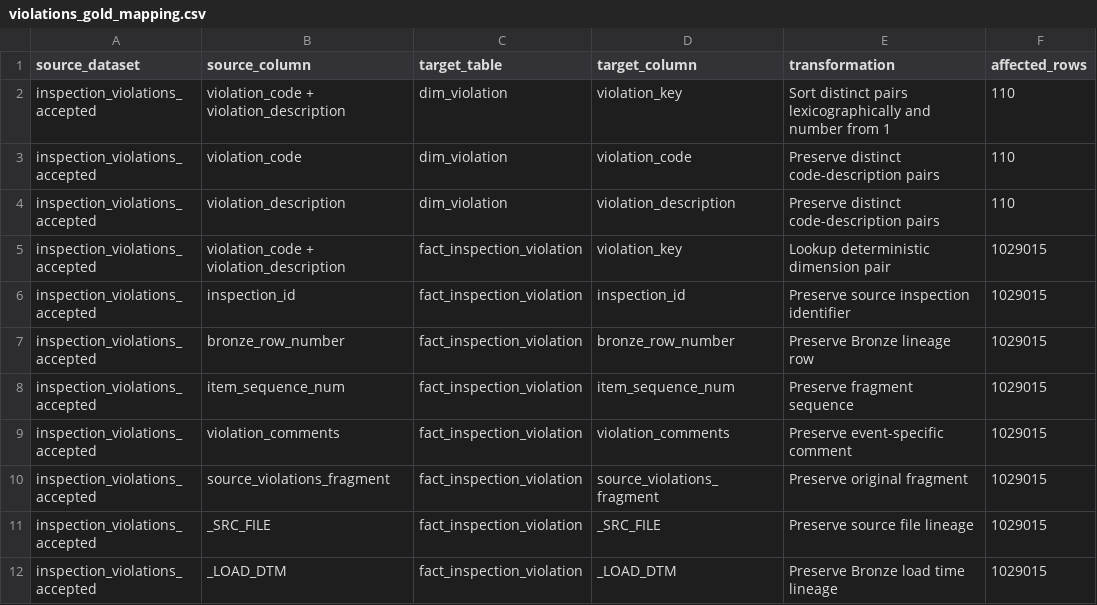
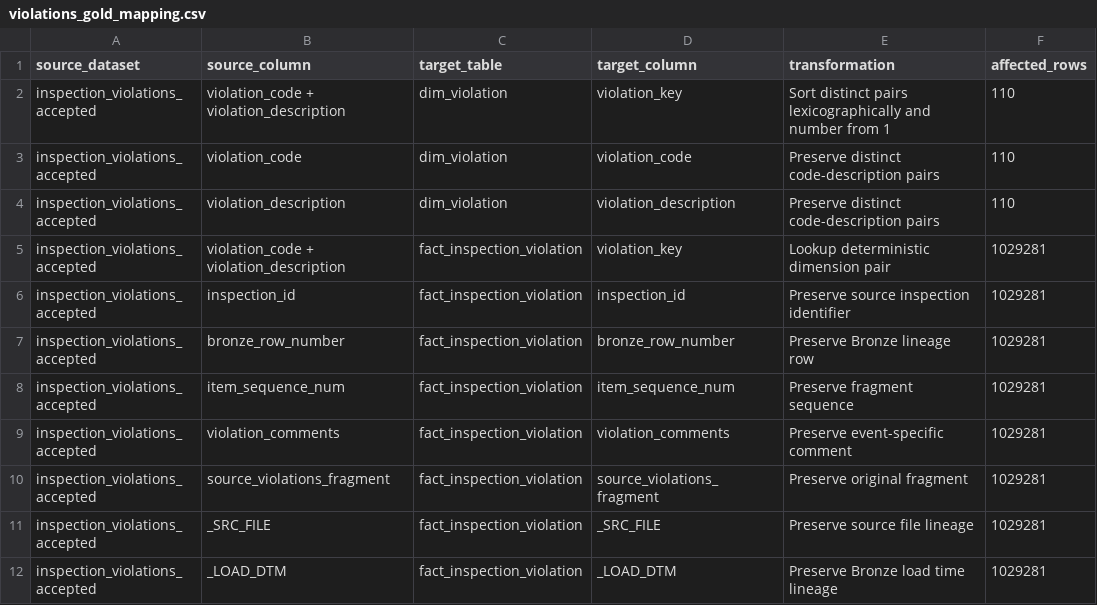
Before and after one commit to encore-ai-campus/mlo-03-p2-team2, a CSV file: metadata/standards/violations_gold_mapping.csv, drawn as a sheet.

Commit message:
chore: refresh domain 02 violation outputs

```diff
--- a/metadata/standards/violations_gold_mapping.csv
+++ b/metadata/standards/violations_gold_mapping.csv
@@ -4,9 +4,9 @@ inspection_violations_accepted,violation_code,dim_violation,violation_code,Prese
 inspection_violations_accepted,violation_description,dim_violation,violation_description,Preserve distinct code-description pairs,110
-inspection_violations_accepted,violation_code + violation_description,fact_inspection_violation,violation_key,Lookup deterministic dimension pair,1029015
-inspection_violations_accepted,inspection_id,fact_inspection_violation,inspection_id,Preserve source inspection identifier,1029015
-inspection_violations_accepted,bronze_row_number,fact_inspection_violation,bronze_row_number,Preserve Bronze lineage row,1029015
-inspection_violations_accepted,item_sequence_num,fact_inspection_violation,item_sequence_num,Preserve fragment sequence,1029015
-inspection_violations_accepted,violation_comments,fact_inspection_violation,violation_comments,Preserve event-specific comment,1029015
-inspection_violations_accepted,source_violations_fragment,fact_inspection_violation,source_violations_fragment,Preserve original fragment,1029015
-inspection_violations_accepted,_SRC_FILE,fact_inspection_violation,_SRC_FILE,Preserve source file lineage,1029015
-inspection_violations_accepted,_LOAD_DTM,fact_inspection_violation,_LOAD_DTM,Preserve Bronze load time lineage,1029015
+inspection_violations_accepted,violation_code + violation_description,fact_inspection_violation,violation_key,Lookup deterministic dimension pair,1029281
+inspection_violations_accepted,inspection_id,fact_inspection_violation,inspection_id,Preserve source inspection identifier,1029281
+inspection_violations_accepted,bronze_row_number,fact_inspection_violation,bronze_row_number,Preserve Bronze lineage row,1029281
+inspection_violations_accepted,item_sequence_num,fact_inspection_violation,item_sequence_num,Preserve fragment sequence,1029281
+inspection_violations_accepted,violation_comments,fact_inspection_violation,violation_comments,Preserve event-specific comment,1029281
+inspection_violations_accepted,source_violations_fragment,fact_inspection_violation,source_violations_fragment,Preserve original fragment,1029281
+inspection_violations_accepted,_SRC_FILE,fact_inspection_violation,_SRC_FILE,Preserve source file lineage,1029281
+inspection_violations_accepted,_LOAD_DTM,fact_inspection_violation,_LOAD_DTM,Preserve Bronze load time lineage,1029281
```
Also changed, not shown: metadata/standards/violations_mapping.csv, metadata/standards/violations_reconciliation_mapping.csv, 5 other files.
